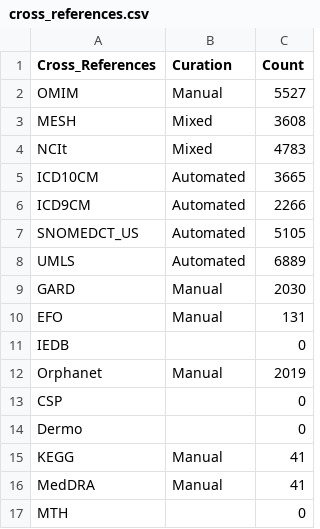
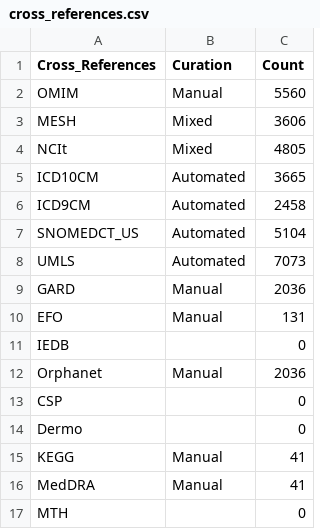
Before and after one commit to allenbaron/DO_dev, a CSV file: data/DO_release/cross_references.csv, drawn as a sheet.

```diff
--- a/data/DO_release/cross_references.csv
+++ b/data/DO_release/cross_references.csv
@@ -1,13 +1,13 @@
 Cross_References,Curation,Count
-OMIM,Manual,5527
-MESH,Mixed,3608
-NCIt,Mixed,4783
+OMIM,Manual,5560
+MESH,Mixed,3606
+NCIt,Mixed,4805
 ICD10CM,Automated,3665
-ICD9CM,Automated,2266
-SNOMEDCT_US,Automated,5105
-UMLS,Automated,6889
-GARD,Manual,2030
+ICD9CM,Automated,2458
+SNOMEDCT_US,Automated,5104
+UMLS,Automated,7073
+GARD,Manual,2036
 EFO,Manual,131
 IEDB,,0
-Orphanet,Manual,2019
+Orphanet,Manual,2036
 CSP,,0
```
Also changed, not shown: data/DO_release/DO_term_def_counts.csv, 2 other files.
